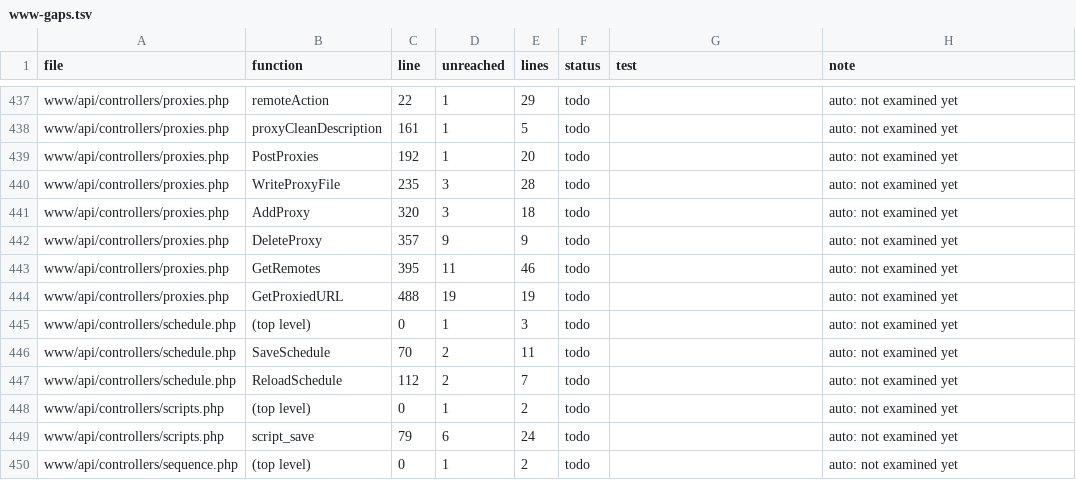
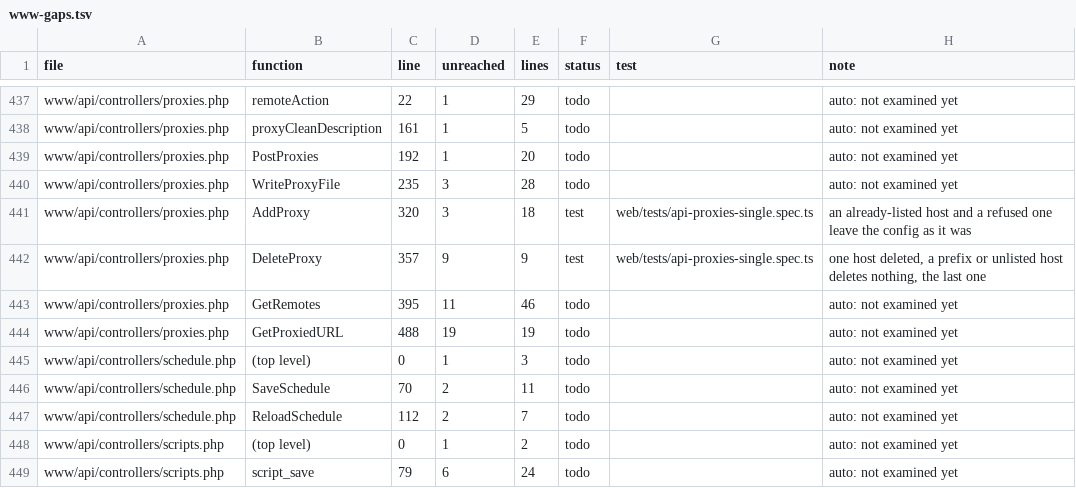
Before and after one commit to FalconChristmas/fpp-tests, a TSV file: ledger/www-gaps.tsv, drawn as a sheet; only a part is shown, gaps mark what is left out; the shorter side is filled out with more unchanged rows.

```diff
--- a/ledger/www-gaps.tsv
+++ b/ledger/www-gaps.tsv
@@ -440,4 +440,4 @@ www/api/controllers/proxies.php	PostProxies	192	1	20	todo		auto: not examined ye
 www/api/controllers/proxies.php	WriteProxyFile	235	3	28	todo		auto: not examined yet
-www/api/controllers/proxies.php	AddProxy	320	3	18	todo		auto: not examined yet
-www/api/controllers/proxies.php	DeleteProxy	357	9	9	todo		auto: not examined yet
+www/api/controllers/proxies.php	AddProxy	320	3	18	test	web/tests/api-proxies-single.spec.ts	an already-listed host and a refused one leave the config as it was
+www/api/controllers/proxies.php	DeleteProxy	357	9	9	test	web/tests/api-proxies-single.spec.ts	one host deleted, a prefix or unlisted host deletes nothing, the last one
 www/api/controllers/proxies.php	GetRemotes	395	11	46	todo		auto: not examined yet
```
Also changed, not shown: 1 other file.
